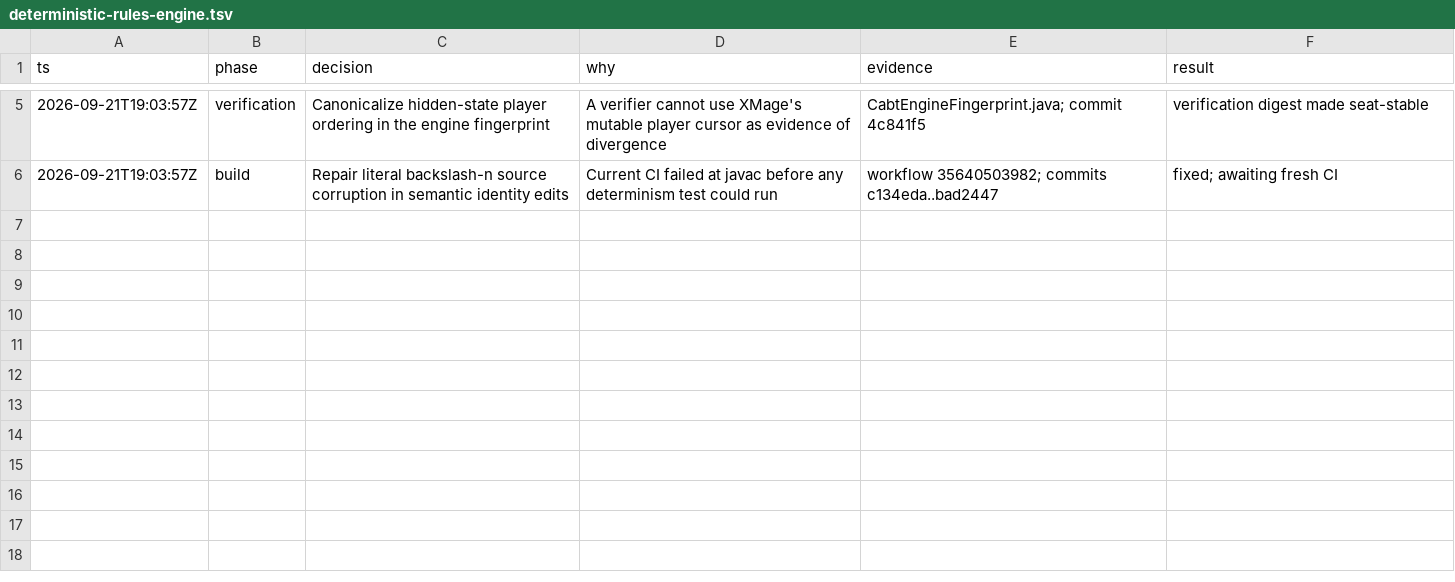
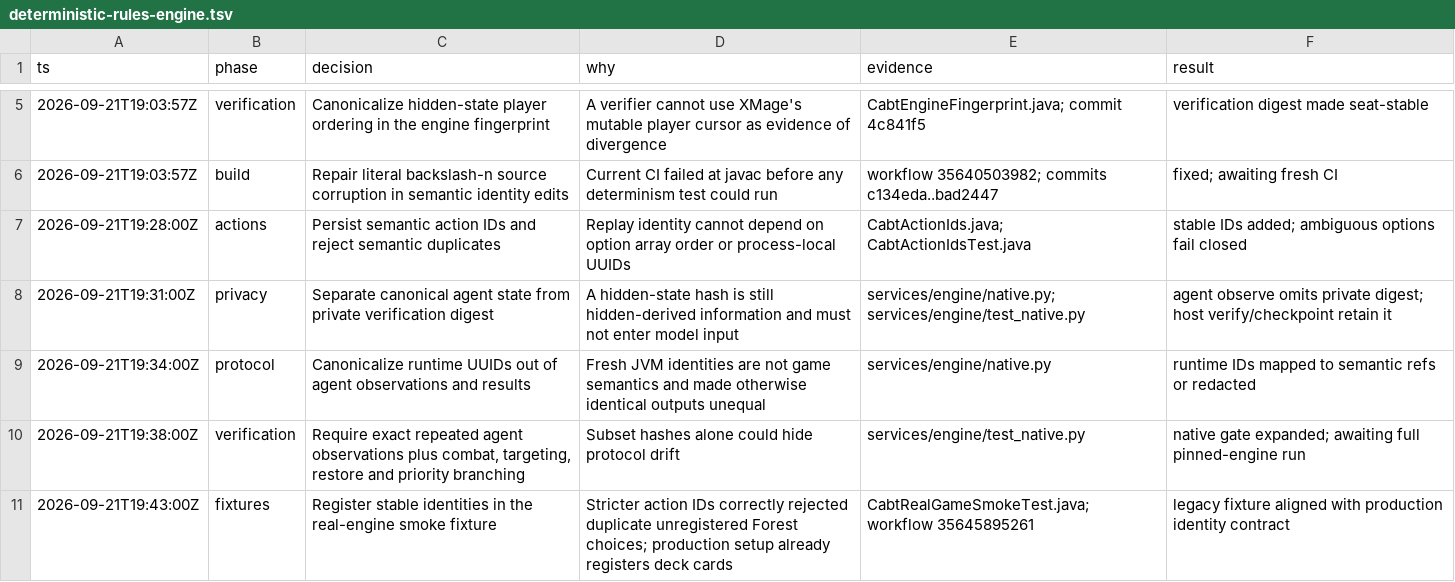
Before and after one commit to NMaass/mtg-rl-tools, a TSV file: .audit/deterministic-rules-engine.tsv, drawn as a sheet; only a part is shown, gaps mark what is left out; the diff names each change by its address in the sheet, - before the commit and + after, or states it on an @@ line.

Commit message:
Log deterministic engine identity and privacy decisions

```diff
--- a/.audit/deterministic-rules-engine.tsv
+++ b/.audit/deterministic-rules-engine.tsv
+row 7: 2026-09-21T19:28:00Z | actions | Persist semantic action IDs and reject semantic duplicates | Replay identity cannot depend on option array order or process-local UUIDs | CabtActionIds.java; CabtActionIdsTest.java | stable IDs added; ambiguous options fail closed
+row 8: 2026-09-21T19:31:00Z | privacy | Separate canonical agent state from private verification digest | A hidden-state hash is still hidden-derived information and must not enter model input | services/engine/native.py; services/engine/test_native.py | agent observe omits private digest; host verify/checkpoint retain it
+row 9: 2026-09-21T19:34:00Z | protocol | Canonicalize runtime UUIDs out of agent observations and results | Fresh JVM identities are not game semantics and made otherwise identical outputs unequal | services/engine/native.py | runtime IDs mapped to semantic refs or redacted
+row 10: 2026-09-21T19:38:00Z | verification | Require exact repeated agent observations plus combat, targeting, restore and priority branching | Subset hashes alone could hide protocol drift | services/engine/test_native.py | native gate expanded; awaiting full pinned-engine run
+row 11: 2026-09-21T19:43:00Z | fixtures | Register stable identities in the real-engine smoke fixture | Stricter action IDs correctly rejected duplicate unregistered Forest choices; production setup already registers deck cards | CabtRealGameSmokeTest.java; workflow 35645895261 | legacy fixture aligned with production identity contract
```
